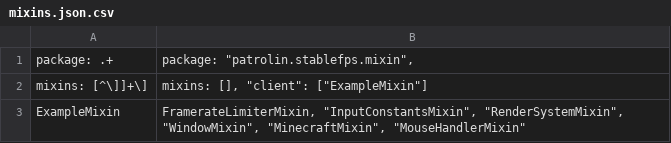
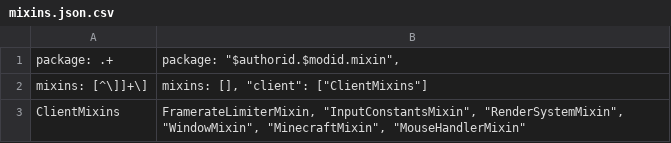
Before and after one commit to lunaticbonnie/stable-fps, a CSV file: overrides/src/main/resources/mixins.json.csv, drawn as a sheet.

```diff
--- a/overrides/src/main/resources/mixins.json.csv
+++ b/overrides/src/main/resources/mixins.json.csv
@@ -1,3 +1,3 @@
-"package": .+; "package": "patrolin.stablefps.mixin",
-"mixins": [^\]]+\]; "mixins": [], "client": ["ExampleMixin"]
-"ExampleMixin"; "FramerateLimiterMixin", "InputConstantsMixin", "RenderSystemMixin", "WindowMixin", "MinecraftMixin", "MouseHandlerMixin"
+"package": .+; "package": "$authorid.$modid.mixin",
+"mixins": [^\]]+\]; "mixins": [], "client": ["ClientMixins"]
+"ClientMixins"; "FramerateLimiterMixin", "InputConstantsMixin", "RenderSystemMixin", "WindowMixin", "MinecraftMixin", "MouseHandlerMixin"
```
Also changed, not shown: overrides/src/main/resources/fabric.mod.json.csv, 5 other files.
